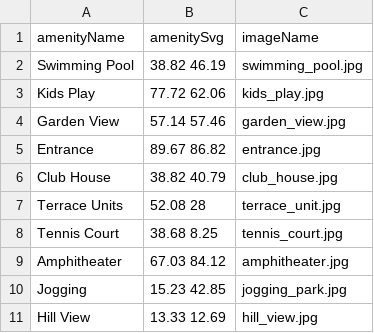
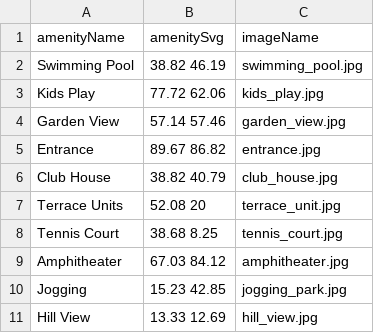
Before and after one commit to MohdShakib/onlineBuying, a CSV file: zip-file/amenitiesHotspots.csv, drawn as a sheet.

```diff
--- a/zip-file/amenitiesHotspots.csv
+++ b/zip-file/amenitiesHotspots.csv
@@ -6,3 +6,3 @@ Entrance ,89.67 86.82,entrance.jpg
 Club House,38.82 40.79,club_house.jpg
-Terrace Units,52.08 28,terrace_unit.jpg
+Terrace Units,52.08 20,terrace_unit.jpg
 Tennis Court,38.68 8.25,tennis_court.jpg
```
Also changed, not shown: 1 other file.
